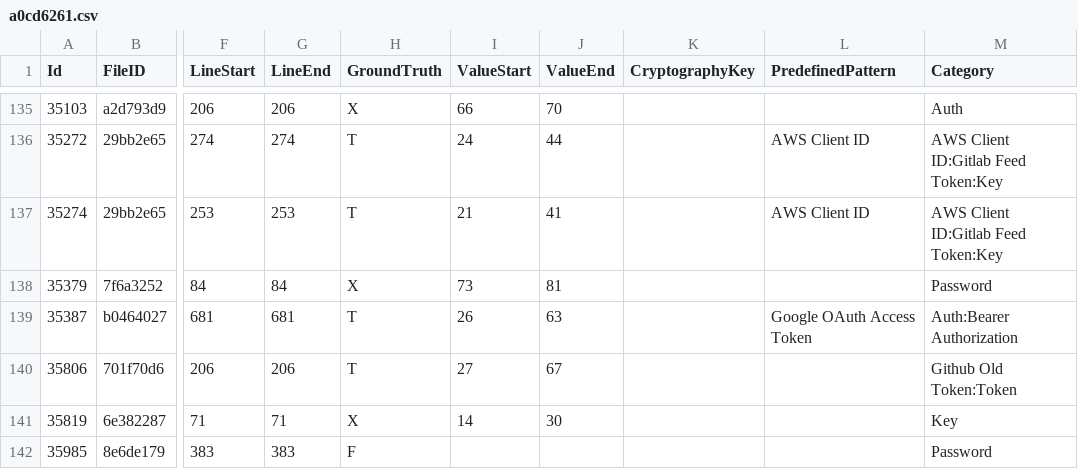
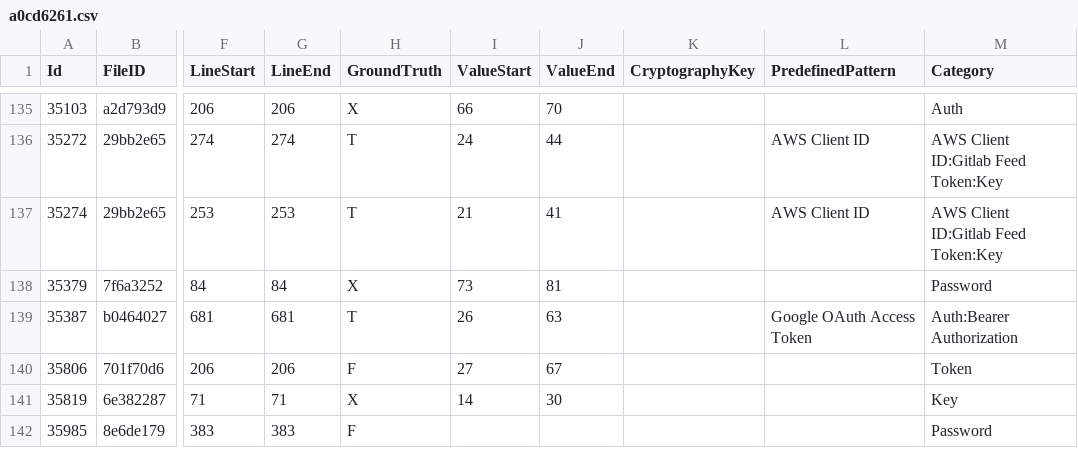
Before and after one commit to Samsung/CredData, a CSV file: meta/a0cd6261.csv, drawn as a sheet; only a part is shown, gaps mark what is left out; the diff names each change by its address in the sheet, - before the commit and + after, or states it on an @@ line.

Commit message:
remove Github Old Token (#246)

```diff
--- a/meta/a0cd6261.csv
+++ b/meta/a0cd6261.csv
-H140 (GroundTruth): T
+H140 (GroundTruth): F
-M140 (Category): Github Old Token:Token
+M140 (Category): Token
```
Also changed, not shown: 1 other file.
